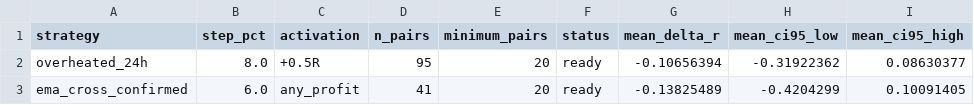
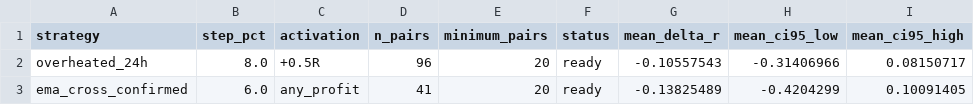
Before and after one commit to mamaligatudorjw-lang/Tv-bot, a CSV file: telegram-webhook-bot/outcome_trailing_shadow/paired_bootstrap.csv, drawn as a sheet; only a part is shown; the diff names each change by its address in the sheet, - before the commit and + after, or states it on an @@ line.

```diff
--- a/telegram-webhook-bot/outcome_trailing_shadow/paired_bootstrap.csv
+++ b/telegram-webhook-bot/outcome_trailing_shadow/paired_bootstrap.csv
-D2 (n_pairs): 95
+D2 (n_pairs): 96
-G2 (mean_delta_r): -0.10656394
+G2 (mean_delta_r): -0.10557543
-H2 (mean_ci95_low): -0.31922362
+H2 (mean_ci95_low): -0.31406966
-I2 (mean_ci95_high): 0.08630377
+I2 (mean_ci95_high): 0.08150717
```
Also changed, not shown: telegram-webhook-bot/outcome_trailing_shadow/forward_rows.csv, telegram-webhook-bot/outcome_trailing_shadow/forward_summary.csv, 2 other files.
